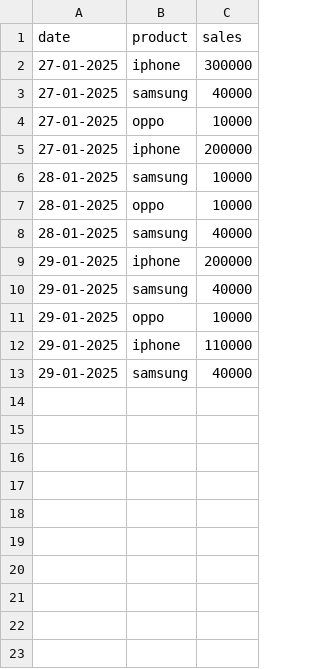
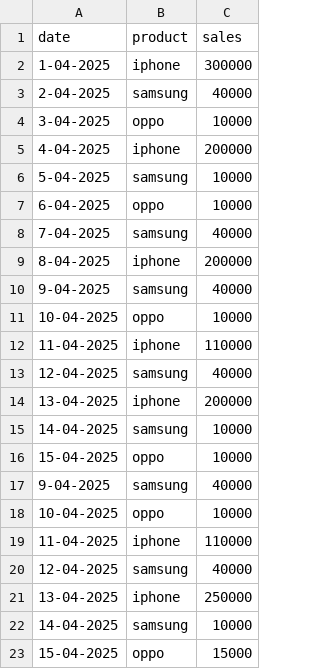
Before and after one commit to PratimaChauhan1207/Sales_Data, a CSV file: Sales.csv, drawn as a sheet.

Commit message:
Update Sales.csv

```diff
--- a/Sales.csv
+++ b/Sales.csv
@@ -1,13 +1,23 @@
 date,product,sales
-27-01-2025,iphone,300000
-27-01-2025,samsung,40000
-27-01-2025,oppo,10000
-27-01-2025,iphone,200000
-28-01-2025,samsung,10000
-28-01-2025,oppo,10000
-28-01-2025,samsung,40000
-29-01-2025,iphone,200000
-29-01-2025,samsung,40000
-29-01-2025,oppo,10000
-29-01-2025,iphone,110000
-29-01-2025,samsung,40000
+1-04-2025,iphone,300000
+2-04-2025,samsung,40000
+3-04-2025,oppo,10000
+4-04-2025,iphone,200000
+5-04-2025,samsung,10000
+6-04-2025,oppo,10000
+7-04-2025,samsung,40000
+8-04-2025,iphone,200000
+9-04-2025,samsung,40000
+10-04-2025,oppo,10000
+11-04-2025,iphone,110000
+12-04-2025,samsung,40000
+13-04-2025,iphone,200000
+14-04-2025,samsung,10000
+15-04-2025,oppo,10000
+9-04-2025,samsung,40000
+10-04-2025,oppo,10000
+11-04-2025,iphone,110000
+12-04-2025,samsung,40000
+13-04-2025,iphone,250000
+14-04-2025,samsung,10000
+15-04-2025,oppo,15000
```
